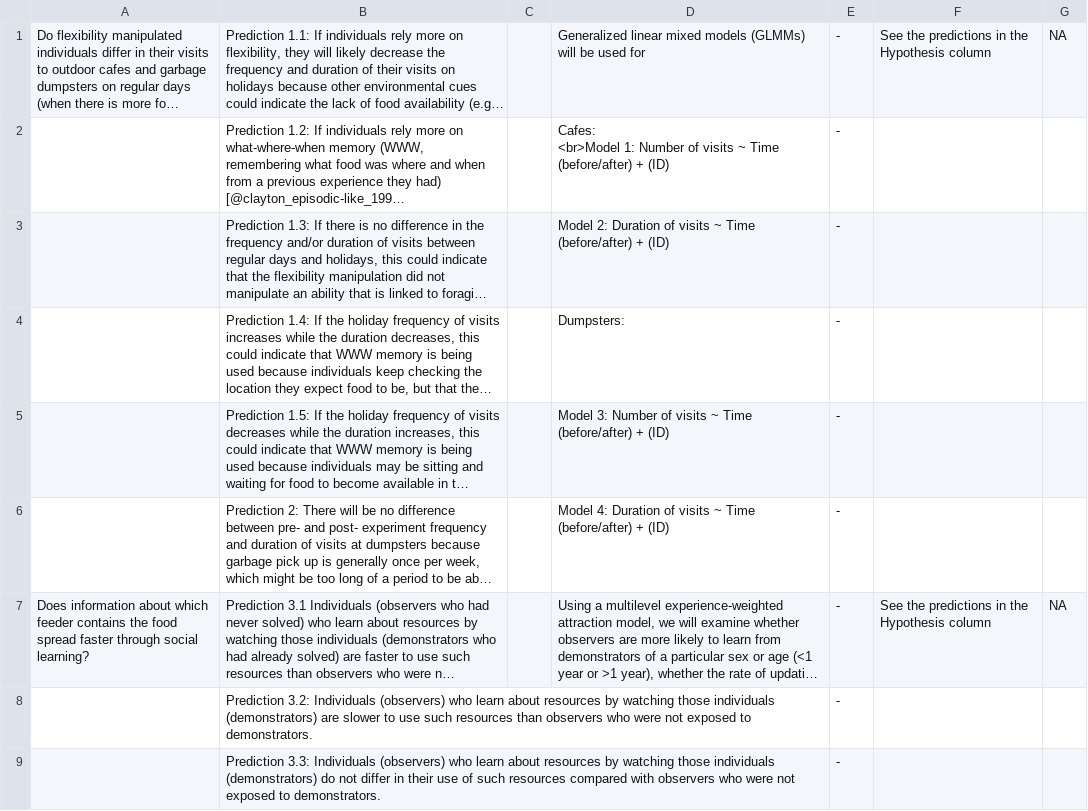
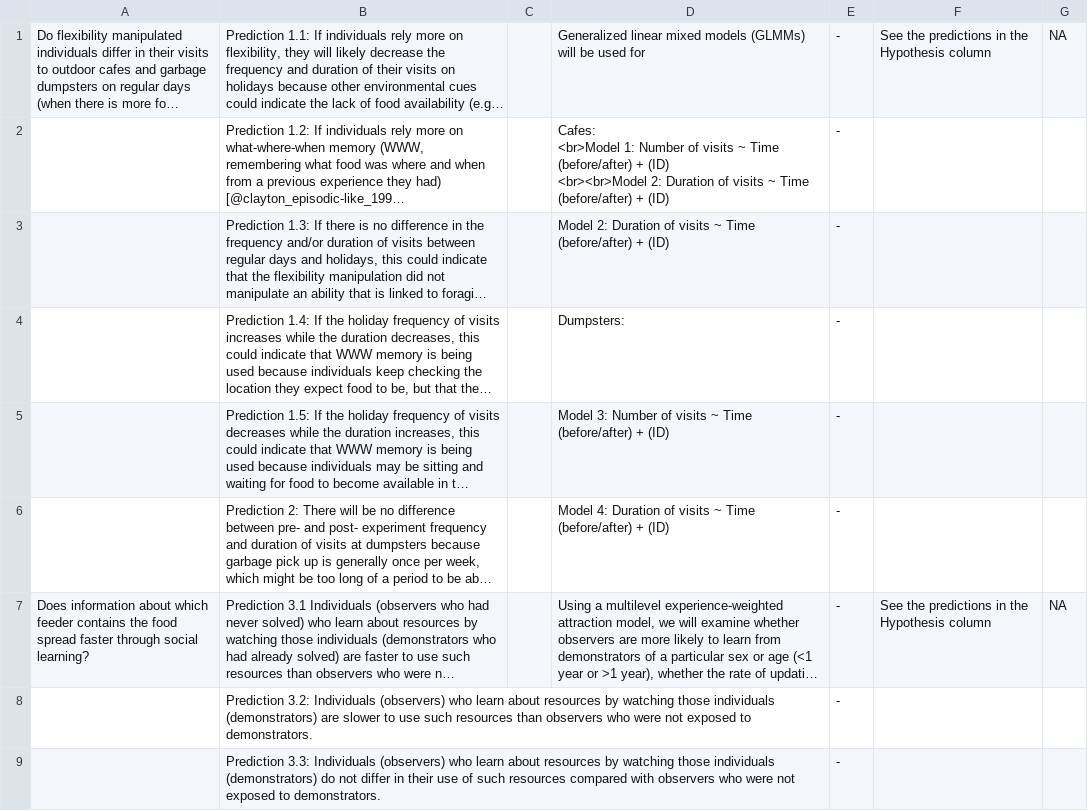
Before and after one commit to ManyIndividuals/ManyIndividuals, a CSV file: Files/rrs/mi1studydesignGTGR.csv, drawn as a sheet; long unchanged cells end in …; ↵ is a line break in a cell; the diff names each change by its address in the sheet, - before the commit and + after, or states it on an @@ line.

Commit message:
table formatting

```diff
--- a/Files/rrs/mi1studydesignGTGR.csv
+++ b/Files/rrs/mi1studydesignGTGR.csv
-D2: …+ (ID)
+D2: …+ (ID) ↵ <br><br>Model 2: Duration of visits ~ Time (before/after) + (ID)
```
